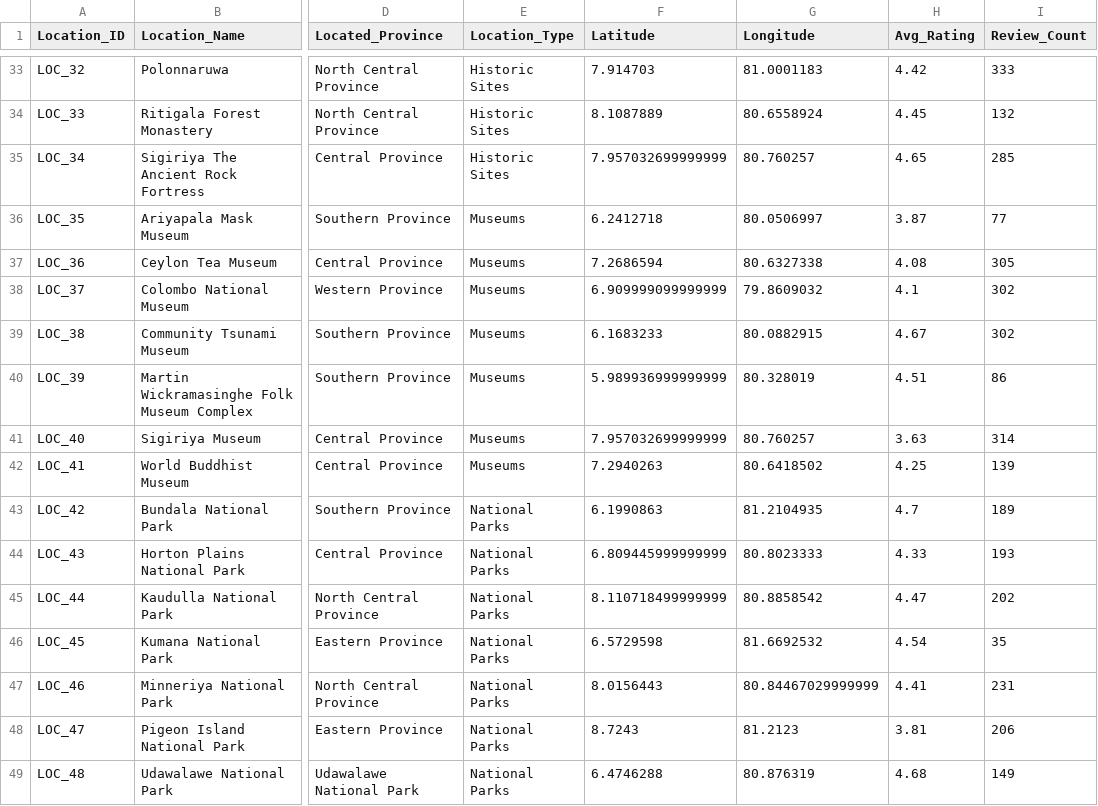
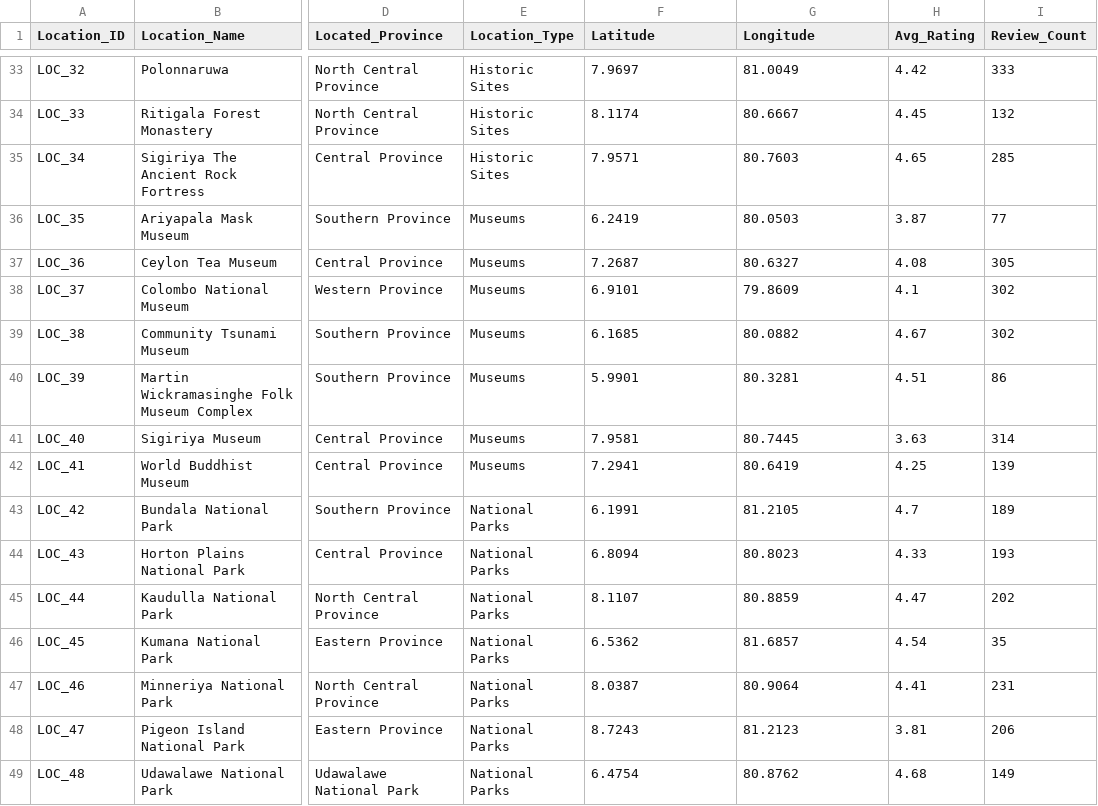
Before and after one commit to SLIIT-Projects-Y4/Research-Project, a CSV file: data/recommendation/location_data.csv, drawn as a sheet; only a part is shown, gaps mark what is left out; the diff covers the shown part only; the diff names each change by its address in the sheet, - before the commit and + after, or states it on an @@ line.

```diff
--- a/data/recommendation/location_data.csv
+++ b/data/recommendation/location_data.csv
-F33 (Latitude): 7.914703
+F33 (Latitude): 7.9697
-G33 (Longitude): 81.0001183
+G33 (Longitude): 81.0049
-F34 (Latitude): 8.1087889
+F34 (Latitude): 8.1174
-G34 (Longitude): 80.6558924
+G34 (Longitude): 80.6667
-F35 (Latitude): 7.957032699999999
+F35 (Latitude): 7.9571
-G35 (Longitude): 80.760257
+G35 (Longitude): 80.7603
-F36 (Latitude): 6.2412718
+F36 (Latitude): 6.2419
-G36 (Longitude): 80.0506997
+G36 (Longitude): 80.0503
-F37 (Latitude): 7.2686594
+F37 (Latitude): 7.2687
-G37 (Longitude): 80.6327338
+G37 (Longitude): 80.6327
-F38 (Latitude): 6.909999099999999
+F38 (Latitude): 6.9101
-G38 (Longitude): 79.8609032
+G38 (Longitude): 79.8609
-F39 (Latitude): 6.1683233
+F39 (Latitude): 6.1685
-G39 (Longitude): 80.0882915
+G39 (Longitude): 80.0882
-F40 (Latitude): 5.989936999999999
+F40 (Latitude): 5.9901
-G40 (Longitude): 80.328019
+G40 (Longitude): 80.3281
-F41 (Latitude): 7.957032699999999
+F41 (Latitude): 7.9581
-G41 (Longitude): 80.760257
+G41 (Longitude): 80.7445
-F42 (Latitude): 7.2940263
+F42 (Latitude): 7.2941
-G42 (Longitude): 80.6418502
+G42 (Longitude): 80.6419
-F43 (Latitude): 6.1990863
+F43 (Latitude): 6.1991
-G43 (Longitude): 81.2104935
+G43 (Longitude): 81.2105
-F44 (Latitude): 6.809445999999999
+F44 (Latitude): 6.8094
-G44 (Longitude): 80.8023333
+G44 (Longitude): 80.8023
-F45 (Latitude): 8.110718499999999
+F45 (Latitude): 8.1107
-G45 (Longitude): 80.8858542
+G45 (Longitude): 80.8859
-F46 (Latitude): 6.5729598
+F46 (Latitude): 6.5362
-G46 (Longitude): 81.6692532
+G46 (Longitude): 81.6857
-F47 (Latitude): 8.0156443
+F47 (Latitude): 8.0387
-G47 (Longitude): 80.84467029999999
+G47 (Longitude): 80.9064
-F49 (Latitude): 6.4746288
+F49 (Latitude): 6.4754
-G49 (Longitude): 80.876319
+G49 (Longitude): 80.8762
```
Also changed, not shown: 119 edited cells elsewhere in this file.
